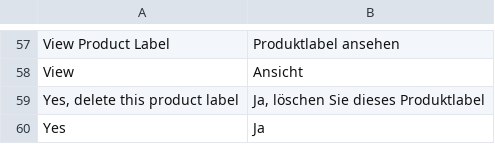
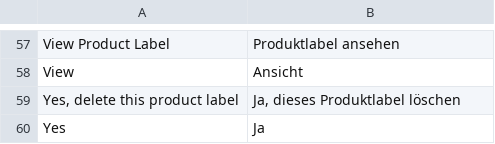
Before and after one commit to spryker/product-label-gui, a CSV file: data/translation/Zed/de_DE.csv, drawn as a sheet; only a part is shown, gaps mark what is left out; the diff names each change by its address in the sheet, - before the commit and + after, or states it on an @@ line.

Commit message:
Update Bundles/ProductLabelGui/data/translation/Zed/de_DE.csv
Co-authored-by: Mark Sch. <dereuromark@users.noreply.github.com>

```diff
--- a/data/translation/Zed/de_DE.csv
+++ b/data/translation/Zed/de_DE.csv
-B59: Ja, löschen Sie dieses Produktlabel
+B59: Ja, dieses Produktlabel löschen
```
